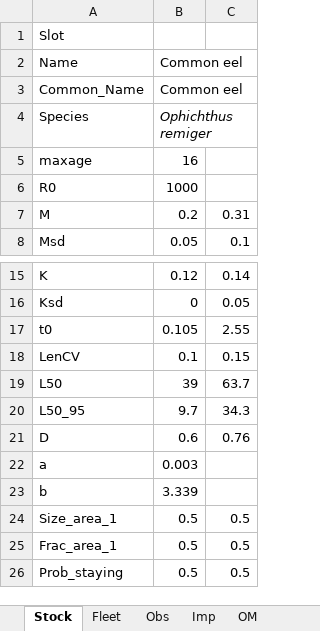
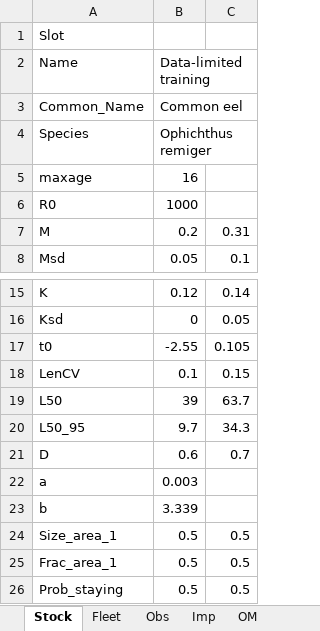
Before and after one commit to natureanalytics-ca/eel_data_limited_OM, an Excel workbook: eel_data_limited_OM.xlsx, sheet Stock, drawn as a sheet; only a part is shown, gaps mark what is left out; values as stored, in another font and other column widths than the file's, no borders; the diff names each change by its address in the sheet, - before the commit and + after, or states it on an @@ line.

```diff
--- a/eel_data_limited_OM.xlsx (sheet Stock)
+++ b/eel_data_limited_OM.xlsx (sheet Stock)
-B2: Common eel
+B2: Data-limited training
-B4 italic: on
+B4 italic: off
-B17 (Data-limited training): 0.105
+B17 (Data-limited training): -2.55
-C17: 2.55
+C17: 0.105
-C21: 0.76
+C21: 0.7
```
Also changed, not shown: sheet Fleet, sheet OM, sheet Imp, sheet Obs, 24 other files.
